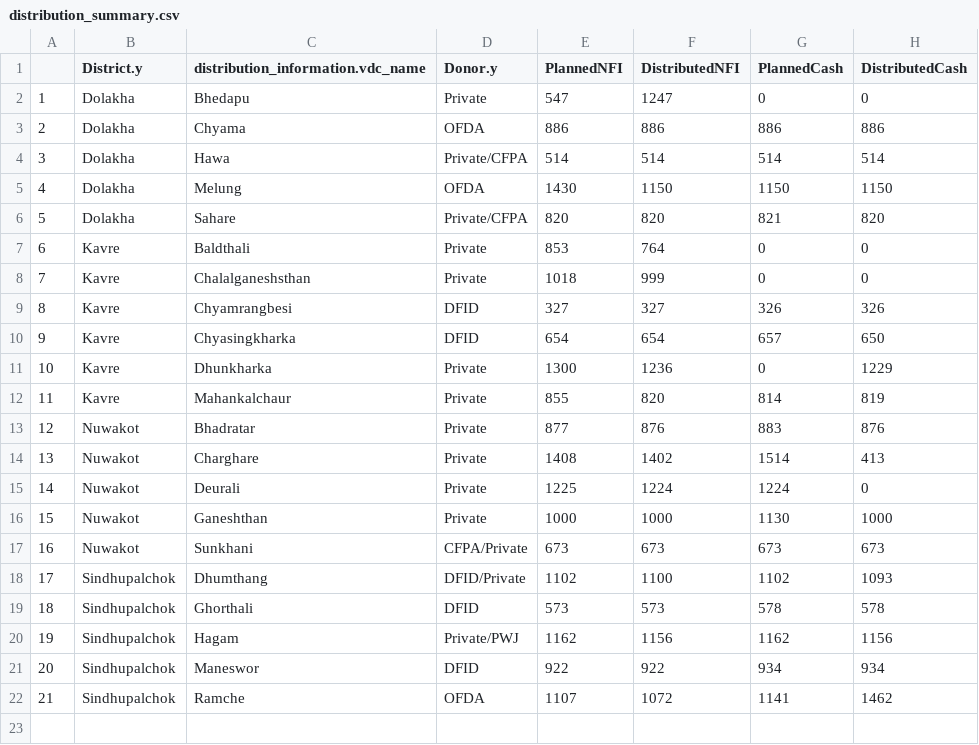
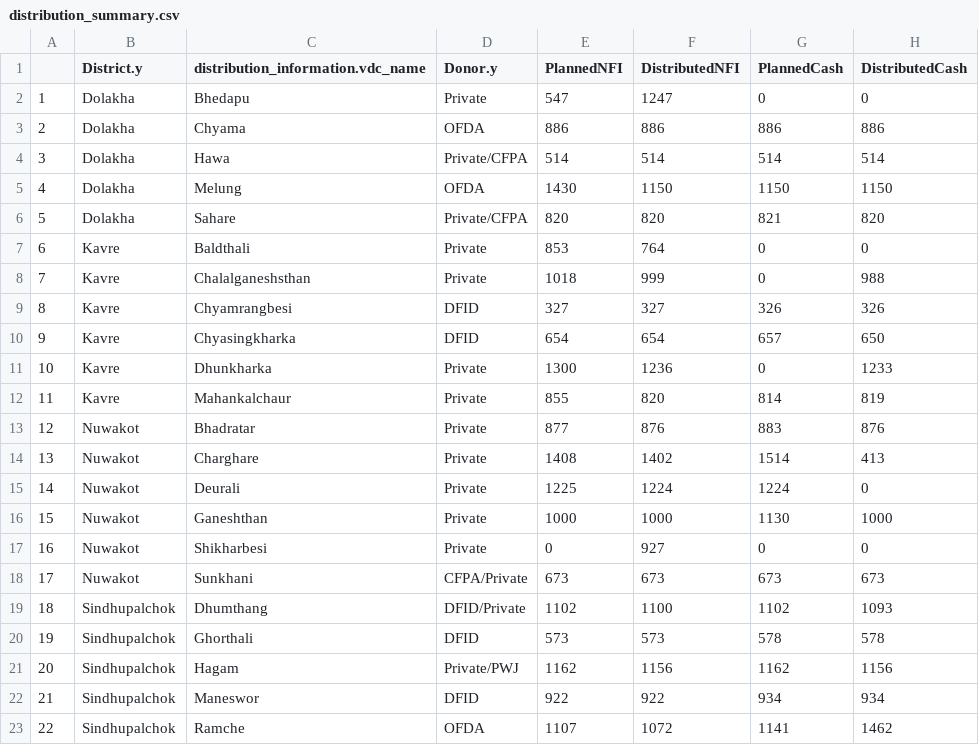
Before and after one commit to KathmanduLivingLabs/DistributionSummary, a CSV file: distribution_summary.csv, drawn as a sheet; addresses are those after the commit; the diff names each change by its address in the sheet, - before the commit and + after, or states it on an @@ line.

```diff
--- a/distribution_summary.csv
+++ b/distribution_summary.csv
-H8 (DistributedCash): 0
+H8 (DistributedCash): 988
-H11 (DistributedCash): 1229
+H11 (DistributedCash): 1233
+row 17: 16 | Nuwakot | Shikharbesi | Private | 0 | 927 | 0 | 0
@@ column A renumbered from row 18 down @@
```
Also changed, not shown: donor_table.csv, 5 other files.
